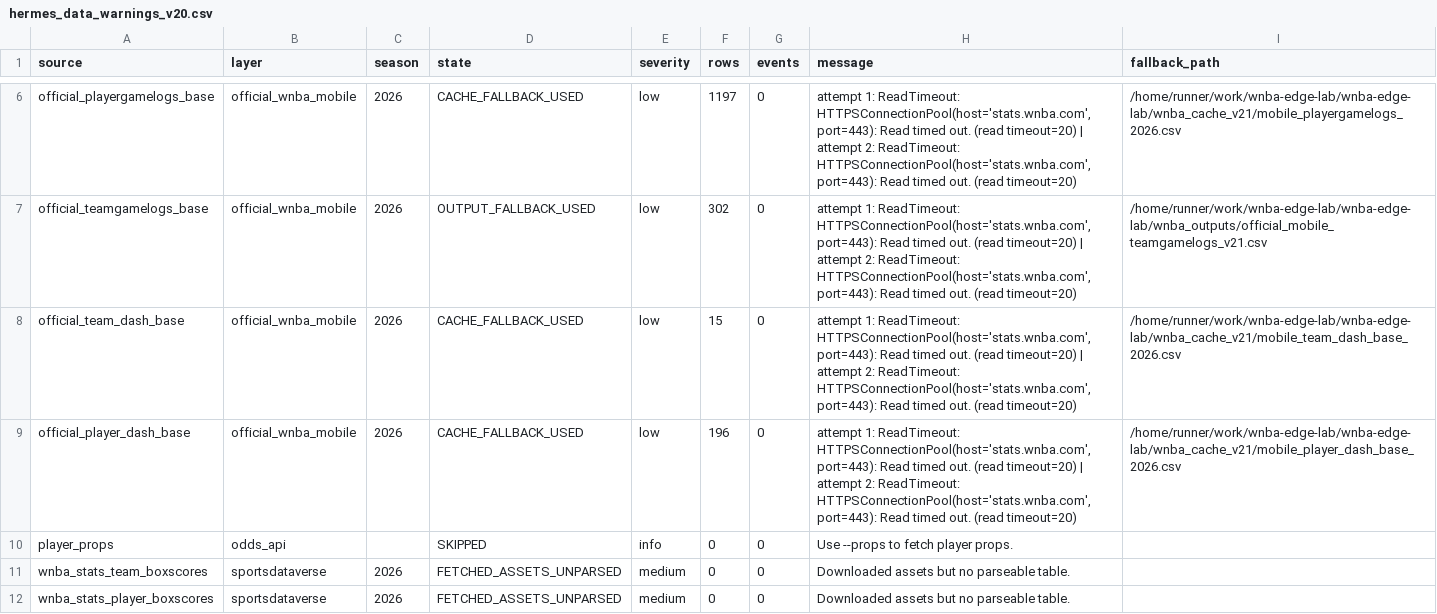
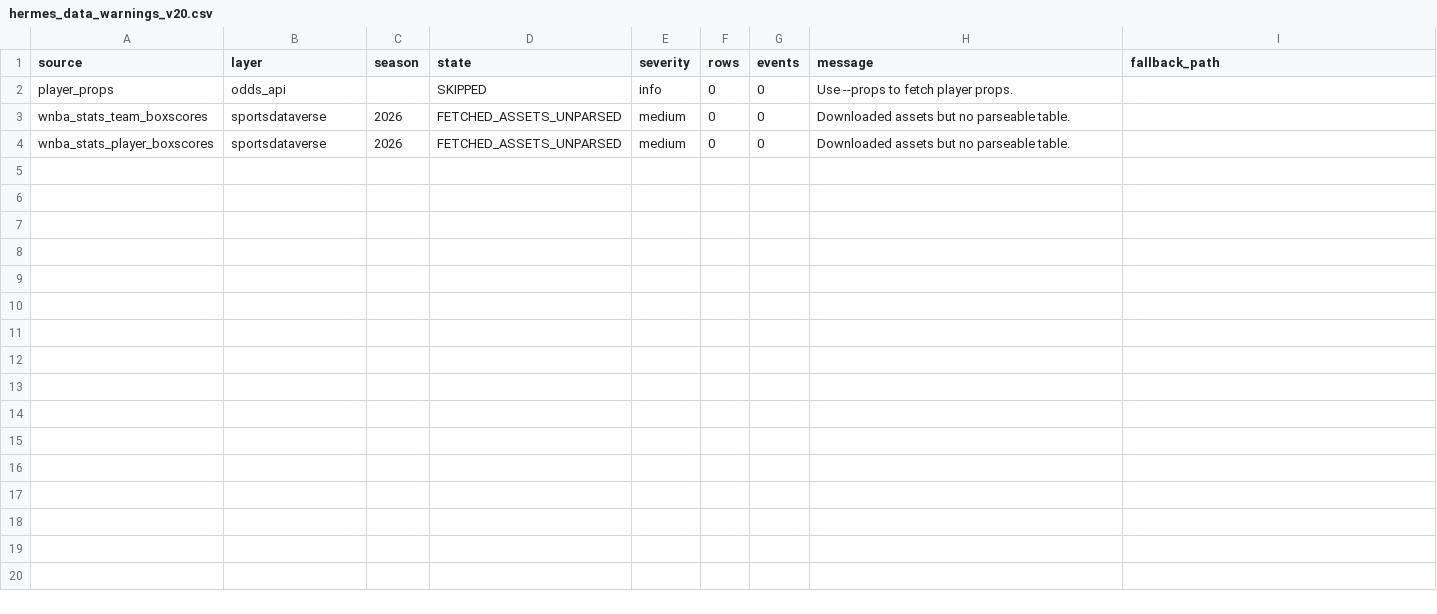
Before and after one commit to damoutinho11-art/wnba-edge-lab, a CSV file: wnba_outputs/hermes_data_warnings_v20.csv, drawn as a sheet; only a part is shown, gaps mark what is left out; the diff covers the shown part only; the diff names each change by its address in the sheet, - before the commit and + after, or states it on an @@ line.

```diff
--- a/wnba_outputs/hermes_data_warnings_v20.csv
+++ b/wnba_outputs/hermes_data_warnings_v20.csv
-row 6: official_playergamelogs_base | official_wnba_mobile | 2026 | CACHE_FALLBACK_USED | low | 1197 | 0 | attempt 1: ReadTimeout: HTTPSConnectionPool(host='stats.wnba.com', port=443): Read timed out. (read timeout=20) | attempt 2: ReadTimeout: HTTPSConnectionPool(host='stats.wnba.com', port=443): Read timed out. (read timeout=20) | /home/runner/work/wnba-edge-lab/wnba-edge-lab/wnba_cache_v21/mobile_playergamelogs_2026.csv
-row 7: official_teamgamelogs_base | official_wnba_mobile | 2026 | OUTPUT_FALLBACK_USED | low | 302 | 0 | attempt 1: ReadTimeout: HTTPSConnectionPool(host='stats.wnba.com', port=443): Read timed out. (read timeout=20) | attempt 2: ReadTimeout: HTTPSConnectionPool(host='stats.wnba.com', port=443): Read timed out. (read timeout=20) | /home/runner/work/wnba-edge-lab/wnba-edge-lab/wnba_outputs/official_mobile_teamgamelogs_v21.csv
-row 8: official_team_dash_base | official_wnba_mobile | 2026 | CACHE_FALLBACK_USED | low | 15 | 0 | attempt 1: ReadTimeout: HTTPSConnectionPool(host='stats.wnba.com', port=443): Read timed out. (read timeout=20) | attempt 2: ReadTimeout: HTTPSConnectionPool(host='stats.wnba.com', port=443): Read timed out. (read timeout=20) | /home/runner/work/wnba-edge-lab/wnba-edge-lab/wnba_cache_v21/mobile_team_dash_base_2026.csv
-row 9: official_player_dash_base | official_wnba_mobile | 2026 | CACHE_FALLBACK_USED | low | 196 | 0 | attempt 1: ReadTimeout: HTTPSConnectionPool(host='stats.wnba.com', port=443): Read timed out. (read timeout=20) | attempt 2: ReadTimeout: HTTPSConnectionPool(host='stats.wnba.com', port=443): Read timed out. (read timeout=20) | /home/runner/work/wnba-edge-lab/wnba-edge-lab/wnba_cache_v21/mobile_player_dash_base_2026.csv
```
Also changed, not shown: 4 removed rows elsewhere in this file, wnba_outputs/hermes_advisory_queue_v21.csv, wnba_outputs/model_result_tracking_v21_9.csv, 42 other files.
